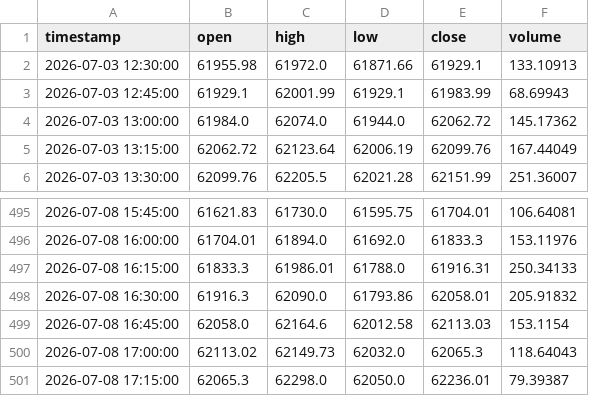
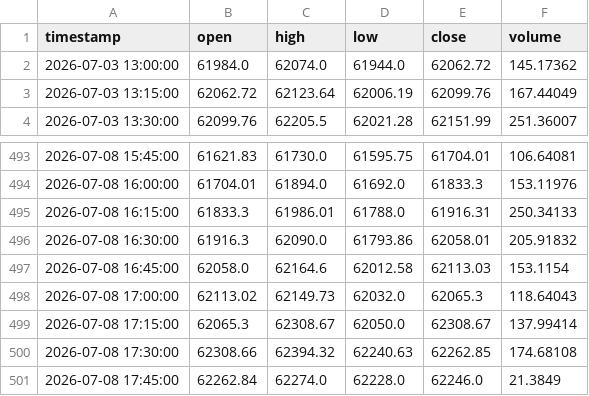
Before and after one commit to manipenumajji/algo_trading_system, a CSV file: data/BTC_USDT_15m.csv, drawn as a sheet; only a part is shown, gaps mark what is left out.

```diff
--- a/data/BTC_USDT_15m.csv
+++ b/data/BTC_USDT_15m.csv
@@ -1,4 +1,2 @@
 timestamp,open,high,low,close,volume
-2026-07-03 12:30:00,61955.98,61972.0,61871.66,61929.1,133.10913
-2026-07-03 12:45:00,61929.1,62001.99,61929.1,61983.99,68.69943
 2026-07-03 13:00:00,61984.0,62074.0,61944.0,62062.72,145.17362
@@ -500,2 +498,4 @@ timestamp,open,high,low,close,volume
 2026-07-08 17:00:00,62113.02,62149.73,62032.0,62065.3,118.64043
-2026-07-08 17:15:00,62065.3,62298.0,62050.0,62236.01,79.39387
+2026-07-08 17:15:00,62065.3,62308.67,62050.0,62308.67,137.99414
+2026-07-08 17:30:00,62308.66,62394.32,62240.63,62262.85,174.68108
+2026-07-08 17:45:00,62262.84,62274.0,62228.0,62246.0,21.3849
```
Also changed, not shown: data/ADA_USDT_15m.csv, data/ADA_USDT_1h.csv, 12 other files.
